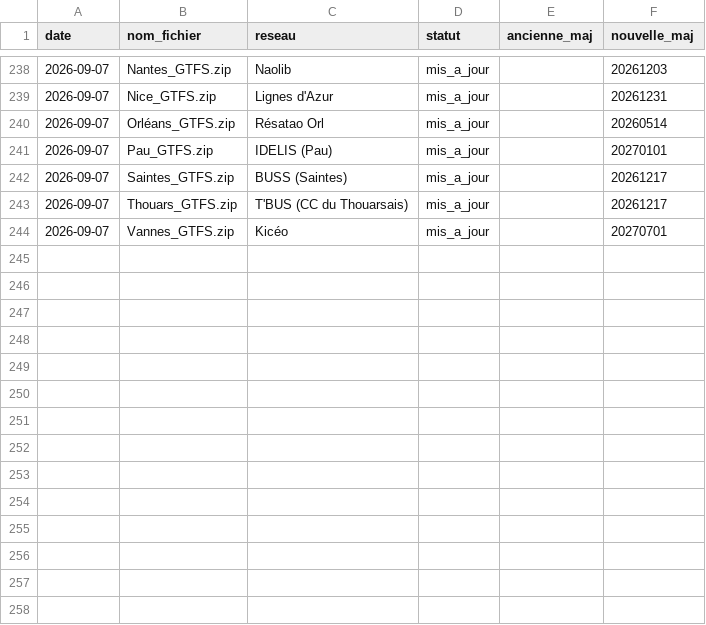
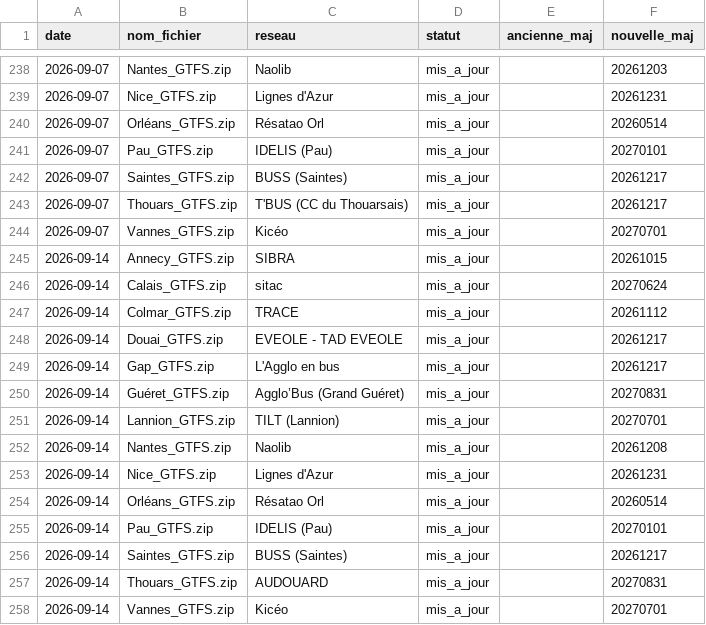
Before and after one commit to antoinechevre/Accessibility_analysis, a CSV file: data/journal_maj_gtfs.csv, drawn as a sheet; only a part is shown, gaps mark what is left out.

```diff
--- a/data/journal_maj_gtfs.csv
+++ b/data/journal_maj_gtfs.csv
@@ -244 +244,15 @@ date,nom_fichier,reseau,statut,ancienne_maj,nouvelle_maj
 2026-09-07,Vannes_GTFS.zip,Kicéo,mis_a_jour,,20270701
+2026-09-14,Annecy_GTFS.zip,SIBRA,mis_a_jour,,20261015
+2026-09-14,Calais_GTFS.zip,sitac,mis_a_jour,,20270624
+2026-09-14,Colmar_GTFS.zip,TRACE,mis_a_jour,,20261112
+2026-09-14,Douai_GTFS.zip,EVEOLE - TAD EVEOLE,mis_a_jour,,20261217
+2026-09-14,Gap_GTFS.zip,L'Agglo en bus,mis_a_jour,,20261217
+2026-09-14,Guéret_GTFS.zip,Agglo’Bus (Grand Guéret),mis_a_jour,,20270831
+2026-09-14,Lannion_GTFS.zip,TILT (Lannion),mis_a_jour,,20270701
+2026-09-14,Nantes_GTFS.zip,Naolib,mis_a_jour,,20261208
+2026-09-14,Nice_GTFS.zip,Lignes d'Azur,mis_a_jour,,20261231
+2026-09-14,Orléans_GTFS.zip,Résatao Orl,mis_a_jour,,20260514
+2026-09-14,Pau_GTFS.zip,IDELIS (Pau),mis_a_jour,,20270101
+2026-09-14,Saintes_GTFS.zip,BUSS (Saintes),mis_a_jour,,20261217
+2026-09-14,Thouars_GTFS.zip,AUDOUARD,mis_a_jour,,20270831
+2026-09-14,Vannes_GTFS.zip,Kicéo,mis_a_jour,,20270701
```
